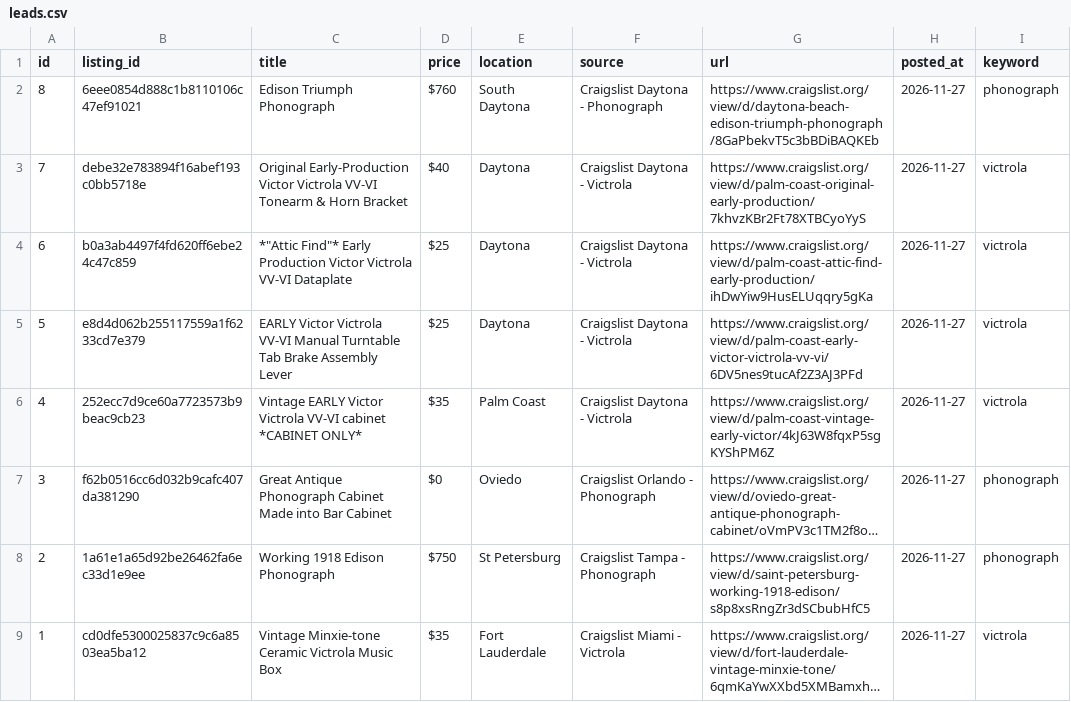
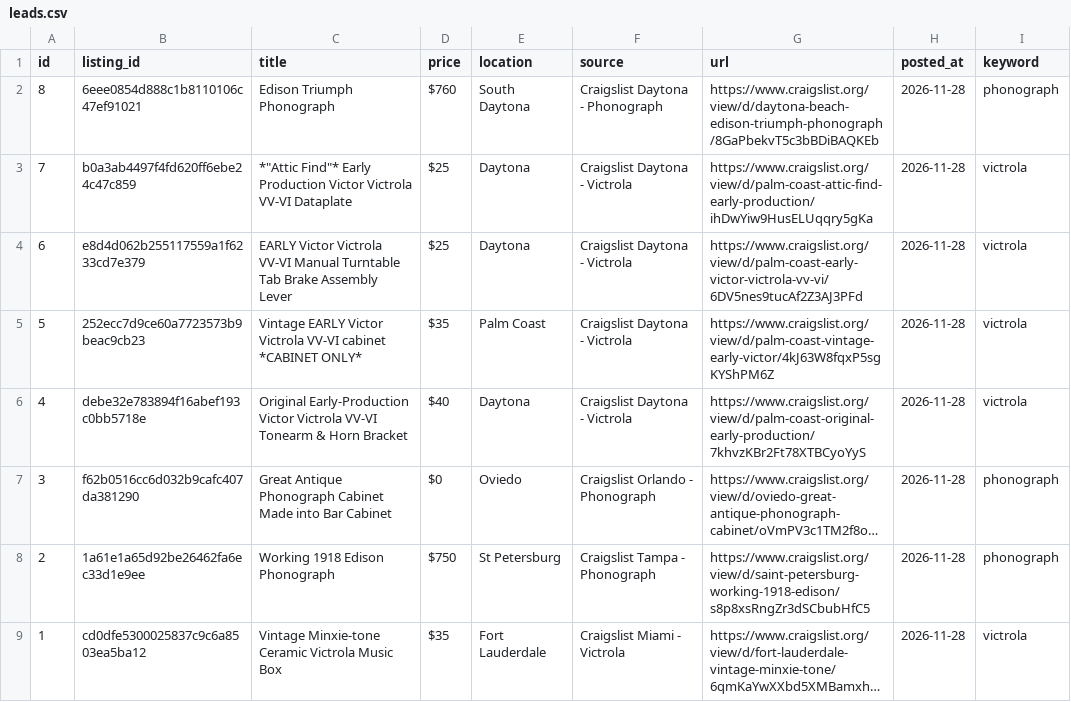
Before and after one commit to PINNACLEAISOLUTIONS/search-agent-base, a CSV file: leads.csv, drawn as a sheet; long unchanged cells end in …; the diff names each change by its address in the sheet, - before the commit and + after, or states it on an @@ line.

```diff
--- a/leads.csv
+++ b/leads.csv
-H2:H9 (posted_at): 2026-11-27
+H2:H9 (posted_at): 2026-11-28
-B3 (listing_id): debe32e783894f16abef193c0bb5718e
+B3 (listing_id): b0a3ab4497f4fd620ff6ebe24c47c859
-C3 (title): Original Early-Production Victor Victrola VV-VI Tonearm & Horn Bracket
+C3 (title): *"Attic Find"* Early Production Victor Victrola VV-VI Dataplate
-D3 (price): $40
+D3 (price): $25
-G3 (url): https://www.craigslist.org/view/d/palm-coast-original-early-production/7khvzKBr2Ft78XTBCyoYyS
+G3 (url): https://www.craigslist.org/view/d/palm-coast-attic-find-early-production/ihDwYiw9HusELUqqry5gKa
-B4 (listing_id): b0a3ab4497f4fd620ff6ebe24c47c859
+B4 (listing_id): e8d4d062b255117559a1f6233cd7e379
-C4 (title): *"Attic Find"* Early Production Victor Victrola VV-VI Dataplate
+C4 (title): EARLY Victor Victrola VV-VI Manual Turntable Tab Brake Assembly Lever
-G4 (url): https://www.craigslist.org/view/d/palm-coast-attic-find-early-production/ihDwYiw9HusELUqqry5gKa
+G4 (url): https://www.craigslist.org/view/d/palm-coast-early-victor-victrola-vv-vi/6DV5nes9tucAf2Z3AJ3PFd
-B5 (listing_id): e8d4d062b255117559a1f6233cd7e379
+B5 (listing_id): 252ecc7d9ce60a7723573b9beac9cb23
-C5 (title): EARLY Victor Victrola VV-VI Manual Turntable Tab Brake Assembly Lever
+C5 (title): Vintage EARLY Victor Victrola VV-VI cabinet *CABINET ONLY*
-D5 (price): $25
+D5 (price): $35
-E5 (location): Daytona
+E5 (location): Palm Coast
-G5 (url): https://www.craigslist.org/view/d/palm-coast-early-victor-victrola-vv-vi/6DV5nes9tucAf2Z3AJ3PFd
+G5 (url): https://www.craigslist.org/view/d/palm-coast-vintage-early-victor/4kJ63W8fqxP5sgKYShPM6Z
-B6 (listing_id): 252ecc7d9ce60a7723573b9beac9cb23
+B6 (listing_id): debe32e783894f16abef193c0bb5718e
-C6 (title): Vintage EARLY Victor Victrola VV-VI cabinet *CABINET ONLY*
+C6 (title): Original Early-Production Victor Victrola VV-VI Tonearm & Horn Bracket
-D6 (price): $35
+D6 (price): $40
-E6 (location): Palm Coast
+E6 (location): Daytona
-G6 (url): https://www.craigslist.org/view/d/palm-coast-vintage-early-victor/4kJ63W8fqxP5sgKYShPM6Z
+G6 (url): https://www.craigslist.org/view/d/palm-coast-original-early-production/7khvzKBr2Ft78XTBCyoYyS
```
Also changed, not shown: 4 other files.
